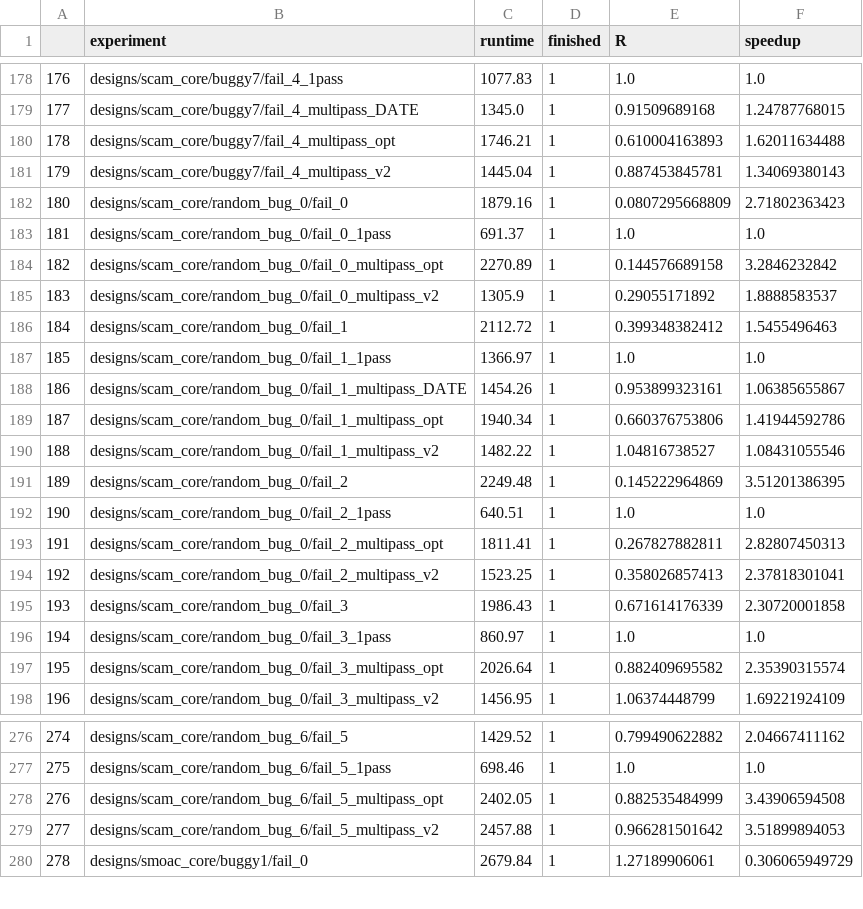
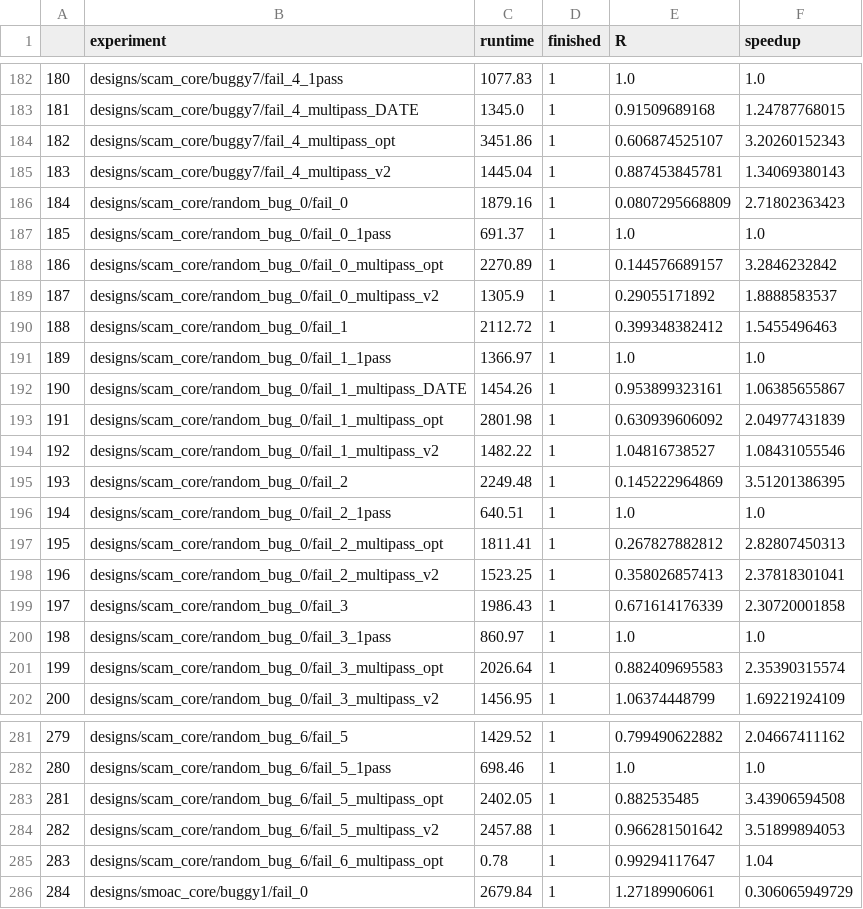
Before and after one commit to NeilVeira/directed_debugging, a CSV file: debug_results.csv, drawn as a sheet; only a part is shown, gaps mark what is left out; addresses are those after the commit; the diff covers the shown part only; the diff names each change by its address in the sheet, - before the commit and + after, or states it on an @@ line.

```diff
--- a/debug_results.csv
+++ b/debug_results.csv
@@ column A renumbered from row 159 down @@
-C184 (runtime): 1746.21
+C184 (runtime): 3451.86
-E184 (R): 0.610004163893
+E184 (R): 0.606874525107
-F184 (speedup): 1.62011634488
+F184 (speedup): 3.20260152343
-E188 (R): 0.144576689158
+E188 (R): 0.144576689157
-C193 (runtime): 1940.34
+C193 (runtime): 2801.98
-E193 (R): 0.660376753806
+E193 (R): 0.630939606092
-F193 (speedup): 1.41944592786
+F193 (speedup): 2.04977431839
-E197 (R): 0.267827882811
+E197 (R): 0.267827882812
-E201 (R): 0.882409695582
+E201 (R): 0.882409695583
-E283 (R): 0.882535484999
+E283 (R): 0.882535485
+row 285: 283 | designs/scam_core/random_bug_6/fail_6_multipass_opt | 0.78 | 1 | 0.99294117647 | 1.04
```
Also changed, not shown: 5 added rows and 38 edited cells elsewhere in this file.
